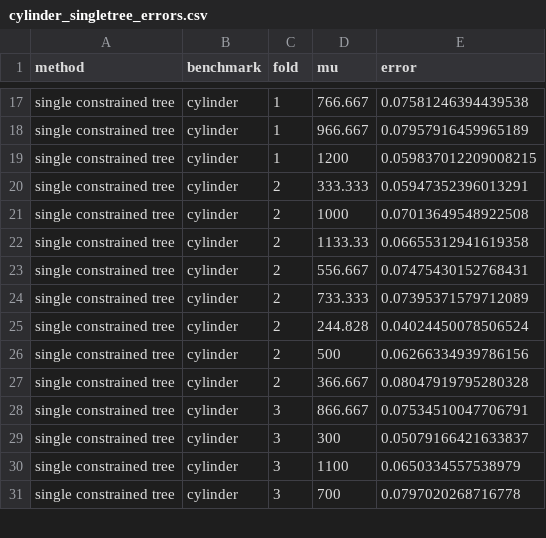
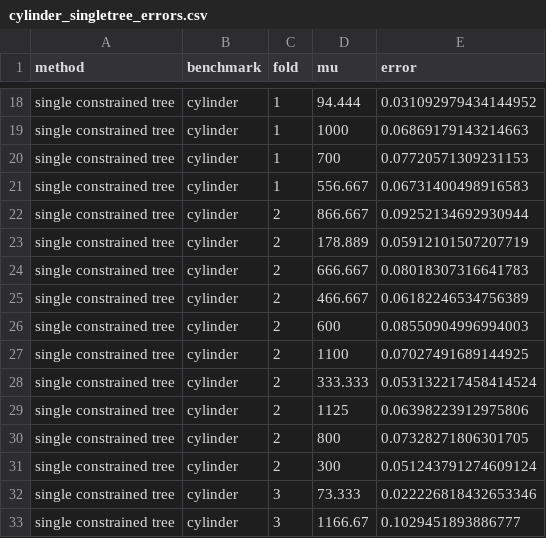
Before and after one commit to MelikaBaghi/cXGBoost, a CSV file: results/ablation_native/cylinder_singletree_errors.csv, drawn as a sheet; only a part is shown, gaps mark what is left out; addresses are those after the commit; the diff covers the shown part only; the diff names each change by its address in the sheet, - before the commit and + after, or states it on an @@ line.

```diff
--- a/results/ablation_native/cylinder_singletree_errors.csv
+++ b/results/ablation_native/cylinder_singletree_errors.csv
-D18 (mu): 766.667
+D18 (mu): 94.444
-E18 (error): 0.07581246394439538
+E18 (error): 0.031092979434144952
-D19 (mu): 966.667
+D19 (mu): 1000
-E19 (error): 0.07957916459965189
+E19 (error): 0.06869179143214663
-D20 (mu): 1200
+D20 (mu): 700
-E20 (error): 0.059837012209008215
+E20 (error): 0.07720571309231153
+row 21: single constrained tree | cylinder | 1 | 556.667 | 0.06731400498916583
-D22 (mu): 333.333
+D22 (mu): 866.667
-E22 (error): 0.05947352396013291
+E22 (error): 0.09252134692930944
-D23 (mu): 1000
+D23 (mu): 178.889
-E23 (error): 0.07013649548922508
+E23 (error): 0.05912101507207719
-D24 (mu): 1133.33
+D24 (mu): 666.667
-E24 (error): 0.06655312941619358
+E24 (error): 0.08018307316641783
-D25 (mu): 556.667
+D25 (mu): 466.667
-E25 (error): 0.07475430152768431
+E25 (error): 0.06182246534756389
-D26 (mu): 733.333
+D26 (mu): 600
-E26 (error): 0.07395371579712089
+E26 (error): 0.08550904996994003
-D27 (mu): 244.828
+D27 (mu): 1100
-E27 (error): 0.04024450078506524
+E27 (error): 0.07027491689144925
-D28 (mu): 500
+D28 (mu): 333.333
-E28 (error): 0.06266334939786156
+E28 (error): 0.053132217458414524
-D29 (mu): 366.667
+D29 (mu): 1125
-E29 (error): 0.08047919795280328
+E29 (error): 0.06398223912975806
-C30:C31 (fold): 3
+C30:C31 (fold): 2
-D30 (mu): 866.667
+D30 (mu): 800
-E30 (error): 0.07534510047706791
+E30 (error): 0.07328271806301705
-E31 (error): 0.05079166421633837
+E31 (error): 0.051243791274609124
-D32 (mu): 1100
+D32 (mu): 73.333
-E32 (error): 0.0650334557538979
+E32 (error): 0.022226818432653346
-D33 (mu): 700
+D33 (mu): 1166.67
-E33 (error): 0.0797020268716778
+E33 (error): 0.1029451893886777
```
Also changed, not shown: 7 added rows and 51 edited cells elsewhere in this file, results/ablation_native/cylinder_posthoc_errors.csv, results/ablation_native/cylinder_unconstrained_errors.csv, 28 other files.
